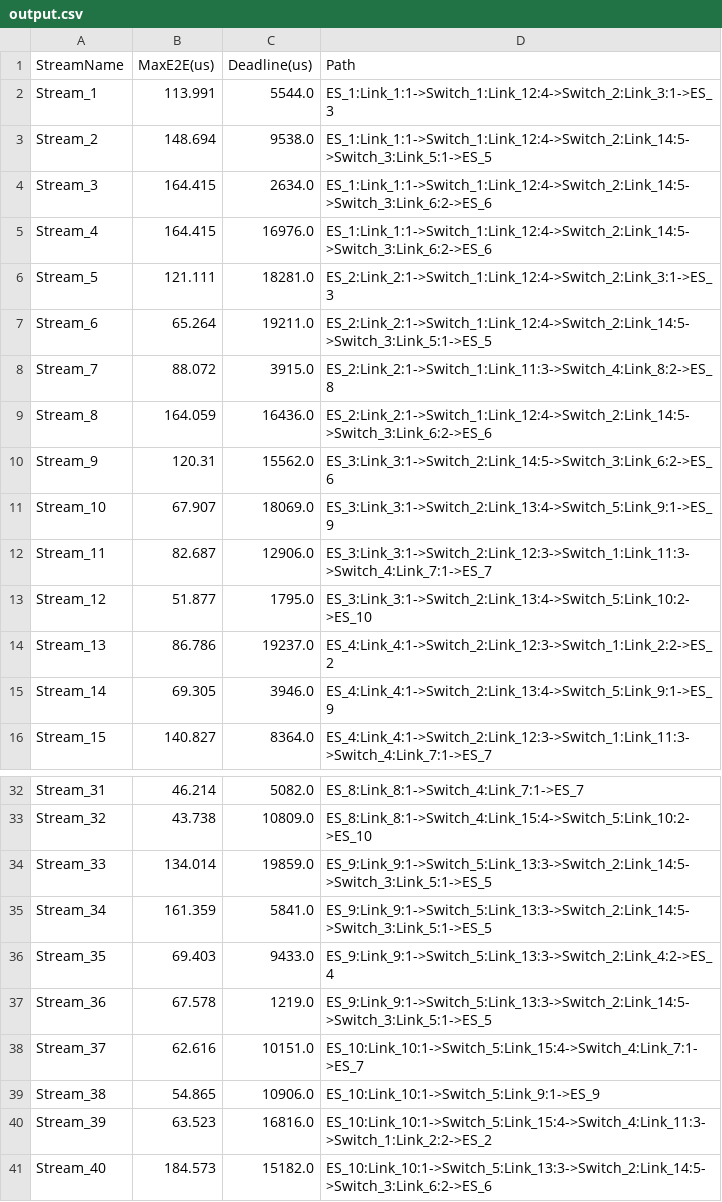
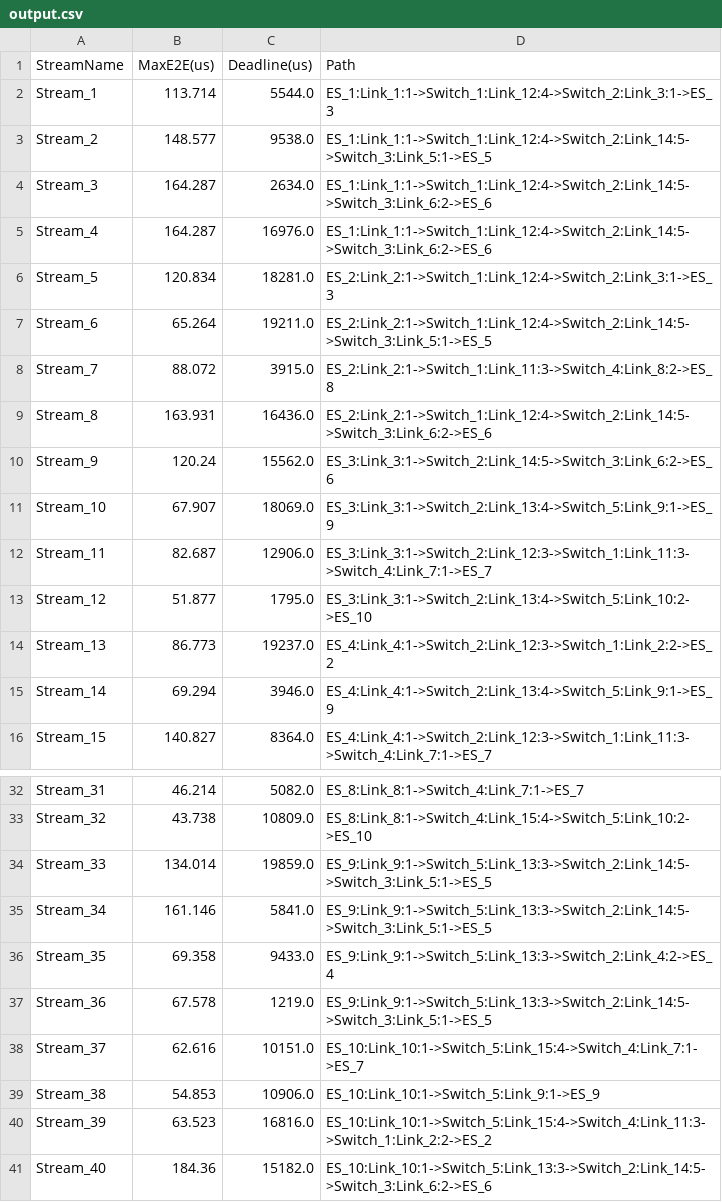
Before and after one commit to madsr2d2/02226-NES, a CSV file: output.csv, drawn as a sheet; only a part is shown, gaps mark what is left out; the diff covers the shown part only.

```diff
--- a/output.csv
+++ b/output.csv
@@ -1,11 +1,11 @@
 StreamName, MaxE2E(us), Deadline(us), Path
-Stream_1, 113.991, 5544.0, ES_1:Link_1:1->Switch_1:Link_12:4->Switch_2:Link_3:1->ES_3
-Stream_2, 148.694, 9538.0, ES_1:Link_1:1->Switch_1:Link_12:4->Switch_2:Link_14:5->Switch_3:Link_5:1->ES_5
-Stream_3, 164.415, 2634.0, ES_1:Link_1:1->Switch_1:Link_12:4->Switch_2:Link_14:5->Switch_3:Link_6:2->ES_6
-Stream_4, 164.415, 16976.0, ES_1:Link_1:1->Switch_1:Link_12:4->Switch_2:Link_14:5->Switch_3:Link_6:2->ES_6
-Stream_5, 121.111, 18281.0, ES_2:Link_2:1->Switch_1:Link_12:4->Switch_2:Link_3:1->ES_3
+Stream_1, 113.714, 5544.0, ES_1:Link_1:1->Switch_1:Link_12:4->Switch_2:Link_3:1->ES_3
+Stream_2, 148.577, 9538.0, ES_1:Link_1:1->Switch_1:Link_12:4->Switch_2:Link_14:5->Switch_3:Link_5:1->ES_5
+Stream_3, 164.287, 2634.0, ES_1:Link_1:1->Switch_1:Link_12:4->Switch_2:Link_14:5->Switch_3:Link_6:2->ES_6
+Stream_4, 164.287, 16976.0, ES_1:Link_1:1->Switch_1:Link_12:4->Switch_2:Link_14:5->Switch_3:Link_6:2->ES_6
+Stream_5, 120.834, 18281.0, ES_2:Link_2:1->Switch_1:Link_12:4->Switch_2:Link_3:1->ES_3
 Stream_6, 65.264, 19211.0, ES_2:Link_2:1->Switch_1:Link_12:4->Switch_2:Link_14:5->Switch_3:Link_5:1->ES_5
 Stream_7, 88.072, 3915.0, ES_2:Link_2:1->Switch_1:Link_11:3->Switch_4:Link_8:2->ES_8
-Stream_8, 164.059, 16436.0, ES_2:Link_2:1->Switch_1:Link_12:4->Switch_2:Link_14:5->Switch_3:Link_6:2->ES_6
-Stream_9, 120.31, 15562.0, ES_3:Link_3:1->Switch_2:Link_14:5->Switch_3:Link_6:2->ES_6
+Stream_8, 163.931, 16436.0, ES_2:Link_2:1->Switch_1:Link_12:4->Switch_2:Link_14:5->Switch_3:Link_6:2->ES_6
+Stream_9, 120.24, 15562.0, ES_3:Link_3:1->Switch_2:Link_14:5->Switch_3:Link_6:2->ES_6
 Stream_10, 67.907, 18069.0, ES_3:Link_3:1->Switch_2:Link_13:4->Switch_5:Link_9:1->ES_9
@@ -13,4 +13,4 @@ Stream_11, 82.687, 12906.0, ES_3:Link_3:1->Switch_2:Link_12:3->Switch_1:Link_11:
 Stream_12, 51.877, 1795.0, ES_3:Link_3:1->Switch_2:Link_13:4->Switch_5:Link_10:2->ES_10
-Stream_13, 86.786, 19237.0, ES_4:Link_4:1->Switch_2:Link_12:3->Switch_1:Link_2:2->ES_2
-Stream_14, 69.305, 3946.0, ES_4:Link_4:1->Switch_2:Link_13:4->Switch_5:Link_9:1->ES_9
+Stream_13, 86.773, 19237.0, ES_4:Link_4:1->Switch_2:Link_12:3->Switch_1:Link_2:2->ES_2
+Stream_14, 69.294, 3946.0, ES_4:Link_4:1->Switch_2:Link_13:4->Switch_5:Link_9:1->ES_9
 Stream_15, 140.827, 8364.0, ES_4:Link_4:1->Switch_2:Link_12:3->Switch_1:Link_11:3->Switch_4:Link_7:1->ES_7
@@ -34,8 +34,8 @@ Stream_32, 43.738, 10809.0, ES_8:Link_8:1->Switch_4:Link_15:4->Switch_5:Link_10:
 Stream_33, 134.014, 19859.0, ES_9:Link_9:1->Switch_5:Link_13:3->Switch_2:Link_14:5->Switch_3:Link_5:1->ES_5
-Stream_34, 161.359, 5841.0, ES_9:Link_9:1->Switch_5:Link_13:3->Switch_2:Link_14:5->Switch_3:Link_5:1->ES_5
-Stream_35, 69.403, 9433.0, ES_9:Link_9:1->Switch_5:Link_13:3->Switch_2:Link_4:2->ES_4
+Stream_34, 161.146, 5841.0, ES_9:Link_9:1->Switch_5:Link_13:3->Switch_2:Link_14:5->Switch_3:Link_5:1->ES_5
+Stream_35, 69.358, 9433.0, ES_9:Link_9:1->Switch_5:Link_13:3->Switch_2:Link_4:2->ES_4
 Stream_36, 67.578, 1219.0, ES_9:Link_9:1->Switch_5:Link_13:3->Switch_2:Link_14:5->Switch_3:Link_5:1->ES_5
 Stream_37, 62.616, 10151.0, ES_10:Link_10:1->Switch_5:Link_15:4->Switch_4:Link_7:1->ES_7
-Stream_38, 54.865, 10906.0, ES_10:Link_10:1->Switch_5:Link_9:1->ES_9
+Stream_38, 54.853, 10906.0, ES_10:Link_10:1->Switch_5:Link_9:1->ES_9
 Stream_39, 63.523, 16816.0, ES_10:Link_10:1->Switch_5:Link_15:4->Switch_4:Link_11:3->Switch_1:Link_2:2->ES_2
-Stream_40, 184.573, 15182.0, ES_10:Link_10:1->Switch_5:Link_13:3->Switch_2:Link_14:5->Switch_3:Link_6:2->ES_6
+Stream_40, 184.36, 15182.0, ES_10:Link_10:1->Switch_5:Link_13:3->Switch_2:Link_14:5->Switch_3:Link_6:2->ES_6
```
Also changed, not shown: 2 edited cells elsewhere in this file, 3 other files.
